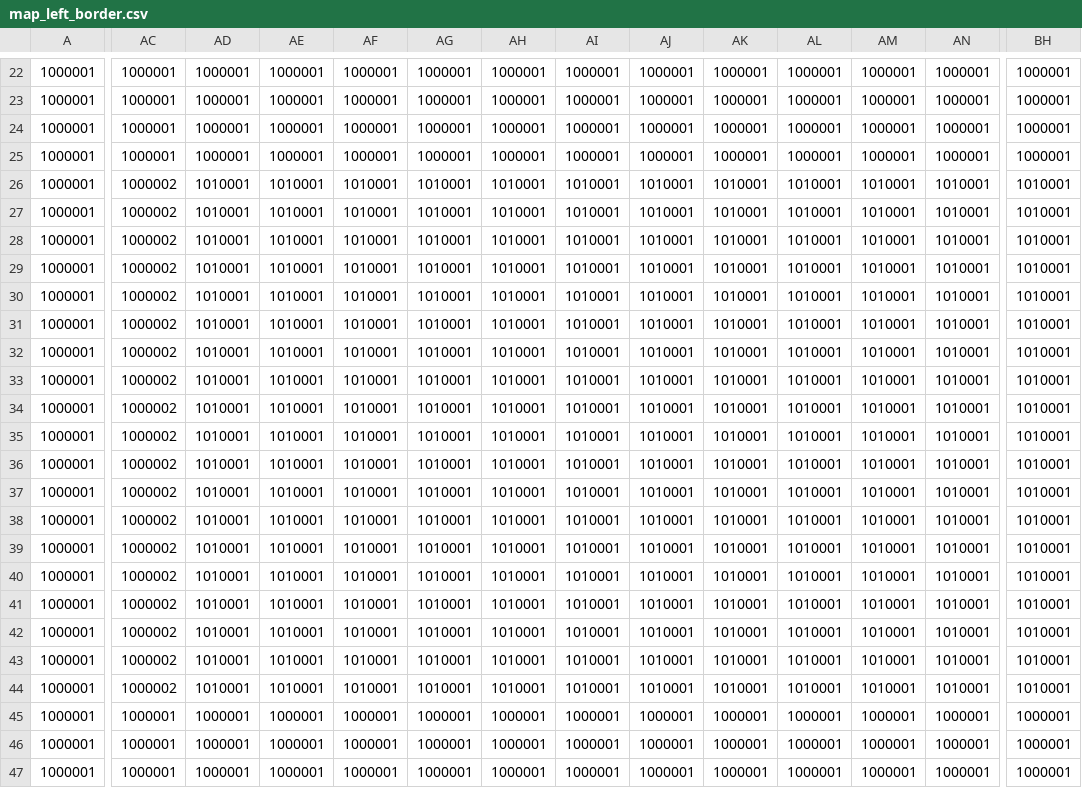
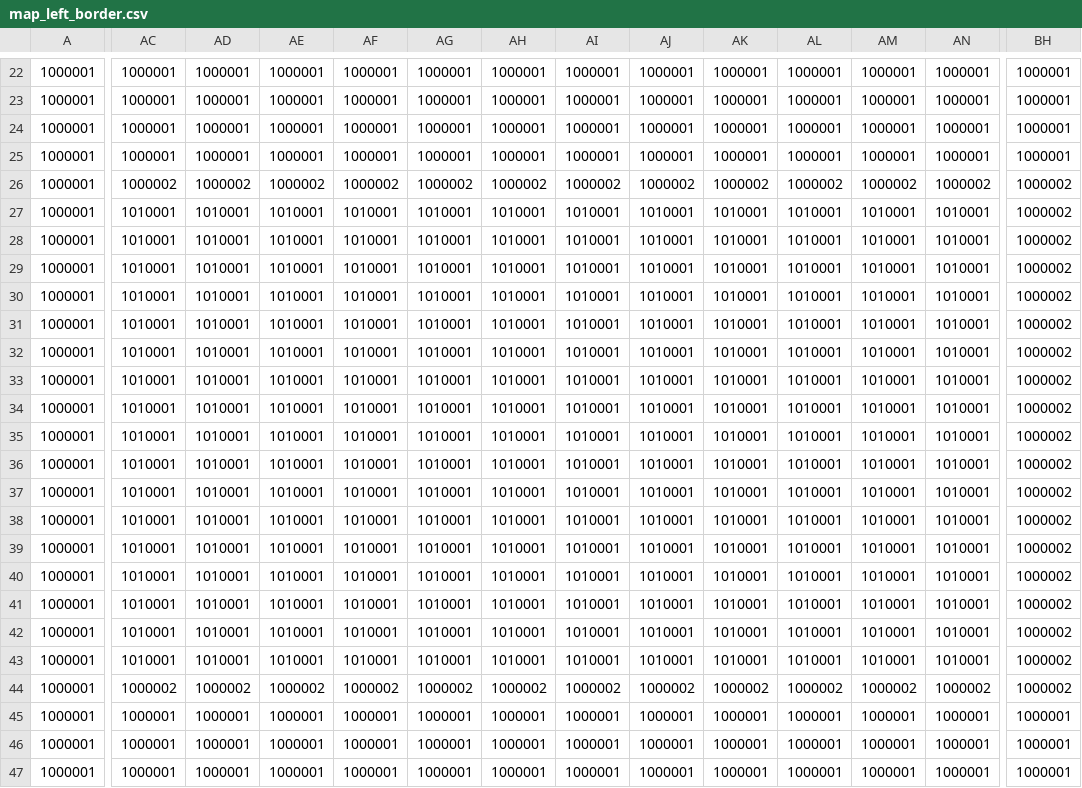
Before and after one commit to tkysn10281028/Digital_War_v2, a CSV file: Assets/StreamingAssets/Explore/map_left_border.csv, drawn as a sheet; only a part is shown, gaps mark what is left out; the diff covers the shown part only; the diff names each change by its address in the sheet, - before the commit and + after, or states it on an @@ line.

```diff
--- a/Assets/StreamingAssets/Explore/map_left_border.csv
+++ b/Assets/StreamingAssets/Explore/map_left_border.csv
-AD26: 1010001
+AD26: 1000002
-AE26: 1010001
+AE26: 1000002
-AF26: 1010001
+AF26: 1000002
-AG26: 1010001
+AG26: 1000002
-AH26: 1010001
+AH26: 1000002
-AI26: 1010001
+AI26: 1000002
-AJ26: 1010001
+AJ26: 1000002
-AK26: 1010001
+AK26: 1000002
-AL26: 1010001
+AL26: 1000002
-AM26: 1010001
+AM26: 1000002
-AN26: 1010001
+AN26: 1000002
-BH26:BH44: 1010001
+BH26:BH44: 1000002
-AC27:AC43: 1000002
+AC27:AC43: 1010001
-AD44: 1010001
+AD44: 1000002
-AE44: 1010001
+AE44: 1000002
-AF44: 1010001
+AF44: 1000002
-AG44: 1010001
+AG44: 1000002
-AH44: 1010001
+AH44: 1000002
-AI44: 1010001
+AI44: 1000002
-AJ44: 1010001
+AJ44: 1000002
-AK44: 1010001
+AK44: 1000002
-AL44: 1010001
+AL44: 1000002
-AM44: 1010001
+AM44: 1000002
-AN44: 1010001
+AN44: 1000002
```
Also changed, not shown: 38 edited cells elsewhere in this file, Assets/StreamingAssets/Explore/map_down_border.csv, Assets/StreamingAssets/Explore/map_leftdown_border.csv, 16 other files.
